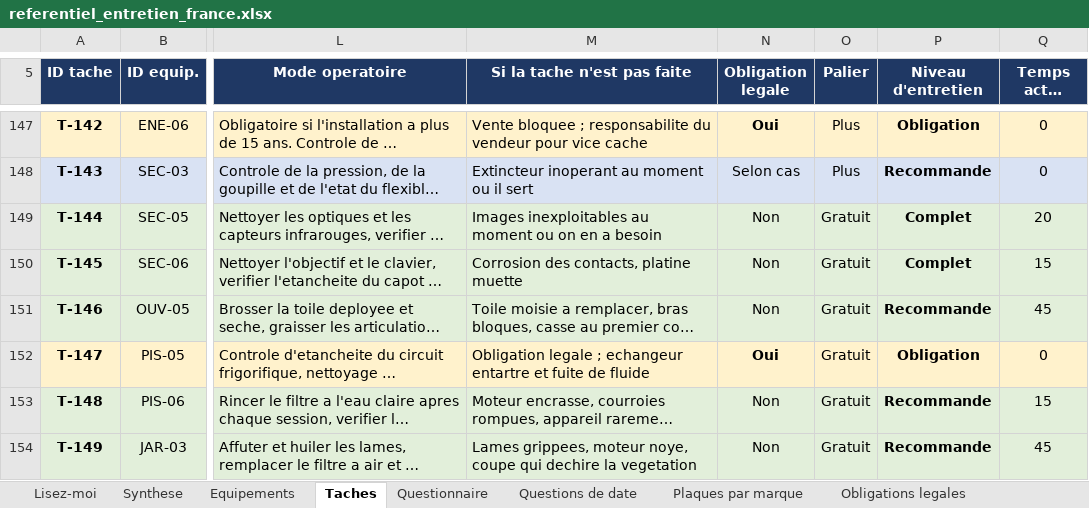
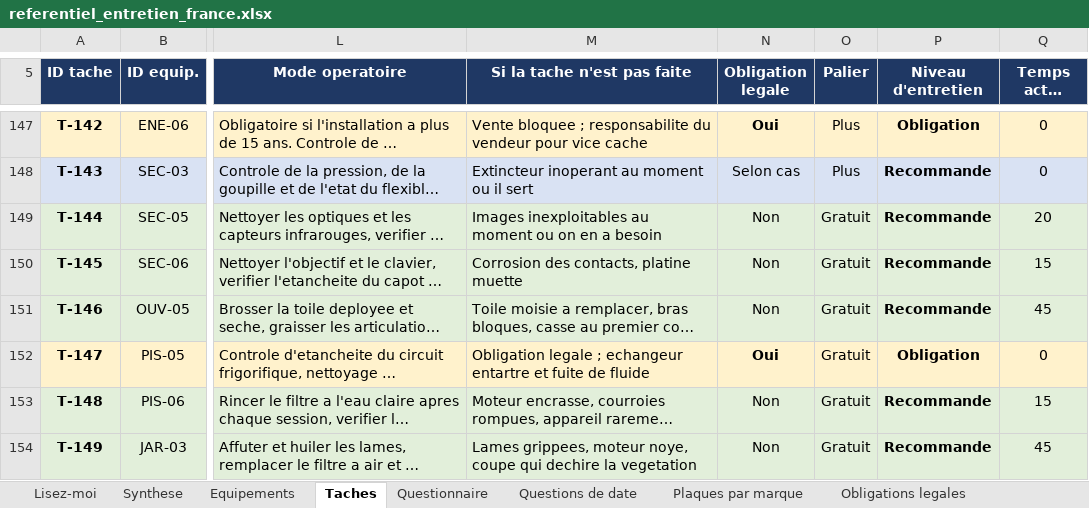
Before and after one commit to tw7289mbvf-ai/electro-care, an Excel workbook: docs/referentiel_entretien_france.xlsx, sheet Taches, drawn as a sheet; only a part is shown, gaps mark what is left out; long unchanged cells end in …; values as stored, in another font and other column widths than the file's, no borders; charts and pictures not drawn; the diff covers the shown part only; the diff names each change by its address in the sheet, - before the commit and + after, or states it on an @@ line.

```diff
--- a/docs/referentiel_entretien_france.xlsx (sheet Taches)
+++ b/docs/referentiel_entretien_france.xlsx (sheet Taches)
-P149:P150 (Niveau d'entretien): Complet
+P149:P150 (Niveau d'entretien): Recommande
```
Also changed, not shown: 12 edited cells elsewhere in this sheet, sheet Questionnaire, 11 other files.
